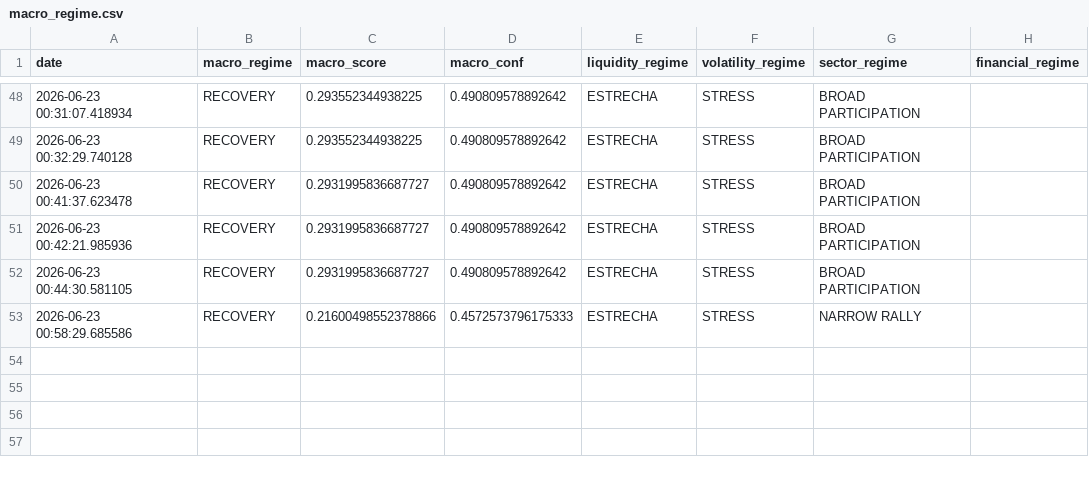
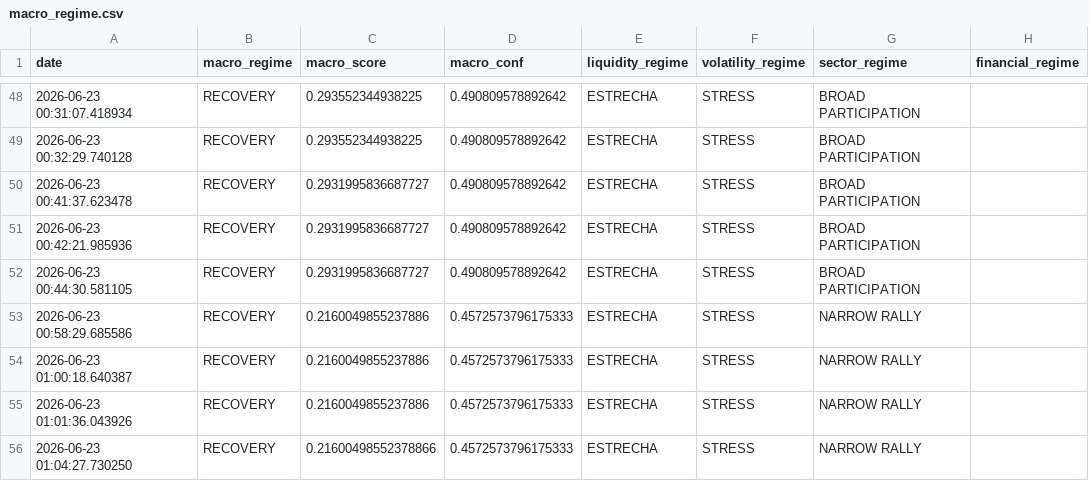
Before and after one commit to bledabladis-png/radar-cazador-silencioso, a CSV file: outputs/macro_regime.csv, drawn as a sheet; only a part is shown, gaps mark what is left out.

```diff
--- a/outputs/macro_regime.csv
+++ b/outputs/macro_regime.csv
@@ -52,2 +52,5 @@ date,macro_regime,macro_score,macro_conf,liquidity_regime,volatility_regime,sect
 2026-06-23 00:44:30.581105,RECOVERY,0.2931995836687727,0.490809578892642,ESTRECHA,STRESS,BROAD PARTICIPATION,
-2026-06-23 00:58:29.685586,RECOVERY,0.21600498552378866,0.4572573796175333,ESTRECHA,STRESS,NARROW RALLY,
+2026-06-23 00:58:29.685586,RECOVERY,0.2160049855237886,0.4572573796175333,ESTRECHA,STRESS,NARROW RALLY,
+2026-06-23 01:00:18.640387,RECOVERY,0.2160049855237886,0.4572573796175333,ESTRECHA,STRESS,NARROW RALLY,
+2026-06-23 01:01:36.043926,RECOVERY,0.2160049855237886,0.4572573796175333,ESTRECHA,STRESS,NARROW RALLY,
+2026-06-23 01:04:27.730250,RECOVERY,0.21600498552378866,0.4572573796175333,ESTRECHA,STRESS,NARROW RALLY,
```
Also changed, not shown: 2 other files.
